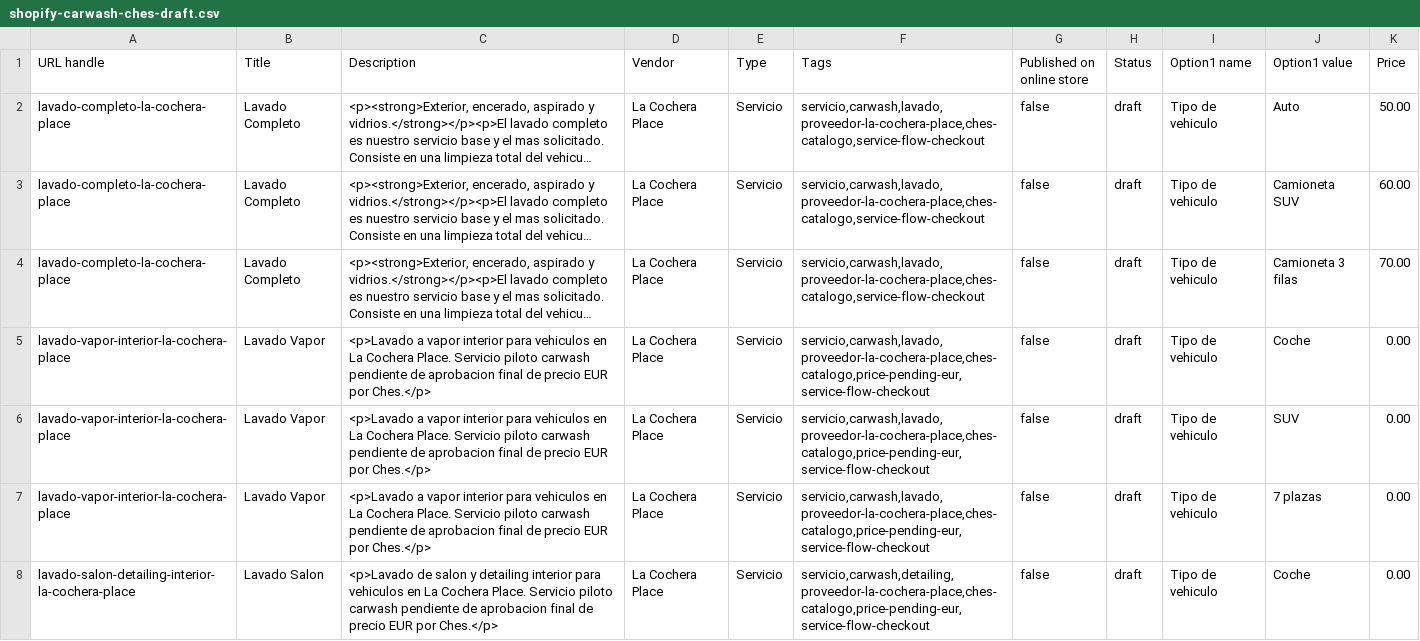
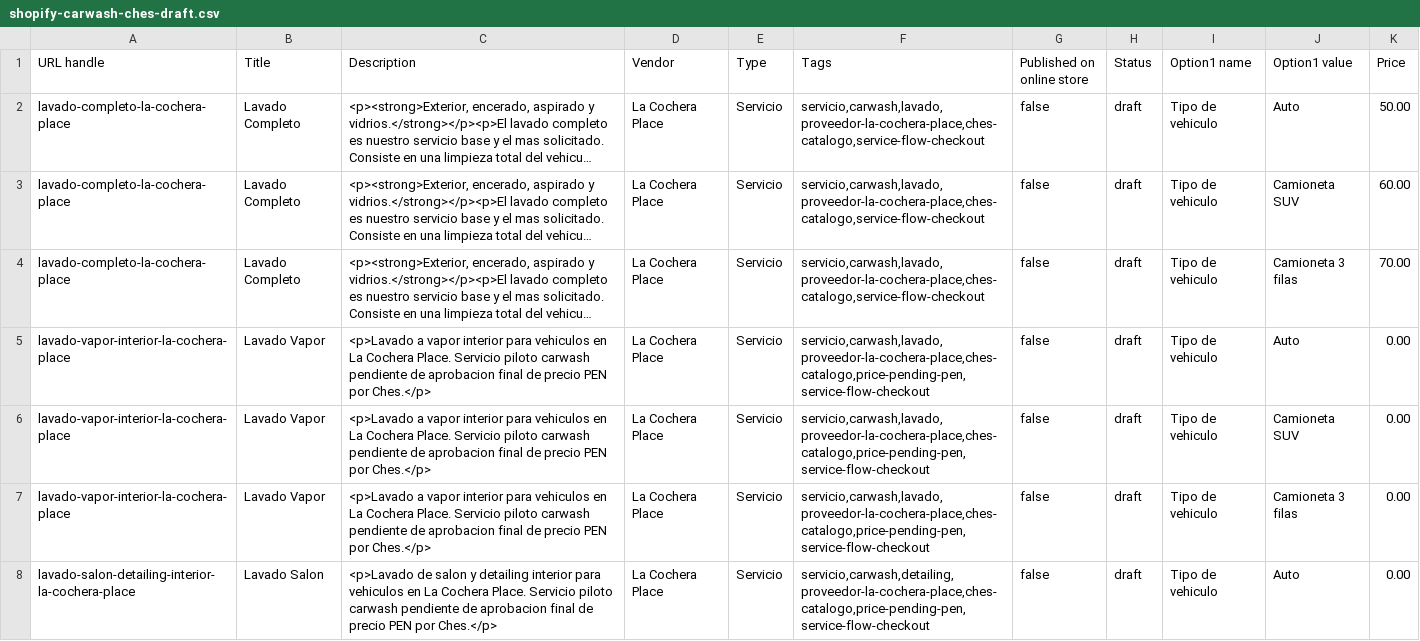
Before and after one commit to digitalbitsolutions/lacocheraplace, a CSV file: sample-data/shopify-carwash-ches-draft.csv, drawn as a sheet; only a part is shown; long unchanged cells end in …; the diff covers the shown part only; the diff names each change by its address in the sheet, - before the commit and + after, or states it on an @@ line.

Commit message:
feat: localize provider and carwash flows for Peru

```diff
--- a/sample-data/shopify-carwash-ches-draft.csv
+++ b/sample-data/shopify-carwash-ches-draft.csv
-C5:C7 (Description): …de precio EUR por Ches.</p>
+C5:C7 (Description): …de precio PEN por Ches.</p>
-F5:F7 (Tags): servicio,carwash,lavado,proveedor-la-cochera-place,ches-catalogo,price-pending-eur,service-flow-checkout
+F5:F7 (Tags): servicio,carwash,lavado,proveedor-la-cochera-place,ches-catalogo,price-pending-pen,service-flow-checkout
-J5 (Option1 value): Coche
+J5 (Option1 value): Auto
-J6 (Option1 value): SUV
+J6 (Option1 value): Camioneta SUV
-J7 (Option1 value): 7 plazas
+J7 (Option1 value): Camioneta 3 filas
-C8 (Description): …de precio EUR por Ches.</p>
+C8 (Description): …de precio PEN por Ches.</p>
-F8 (Tags): servicio,carwash,detailing,proveedor-la-cochera-place,ches-catalogo,price-pending-eur,service-flow-checkout
+F8 (Tags): servicio,carwash,detailing,proveedor-la-cochera-place,ches-catalogo,price-pending-pen,service-flow-checkout
-J8 (Option1 value): Coche
+J8 (Option1 value): Auto
```
Also changed, not shown: 28 edited cells elsewhere in this file, 17 other files.
